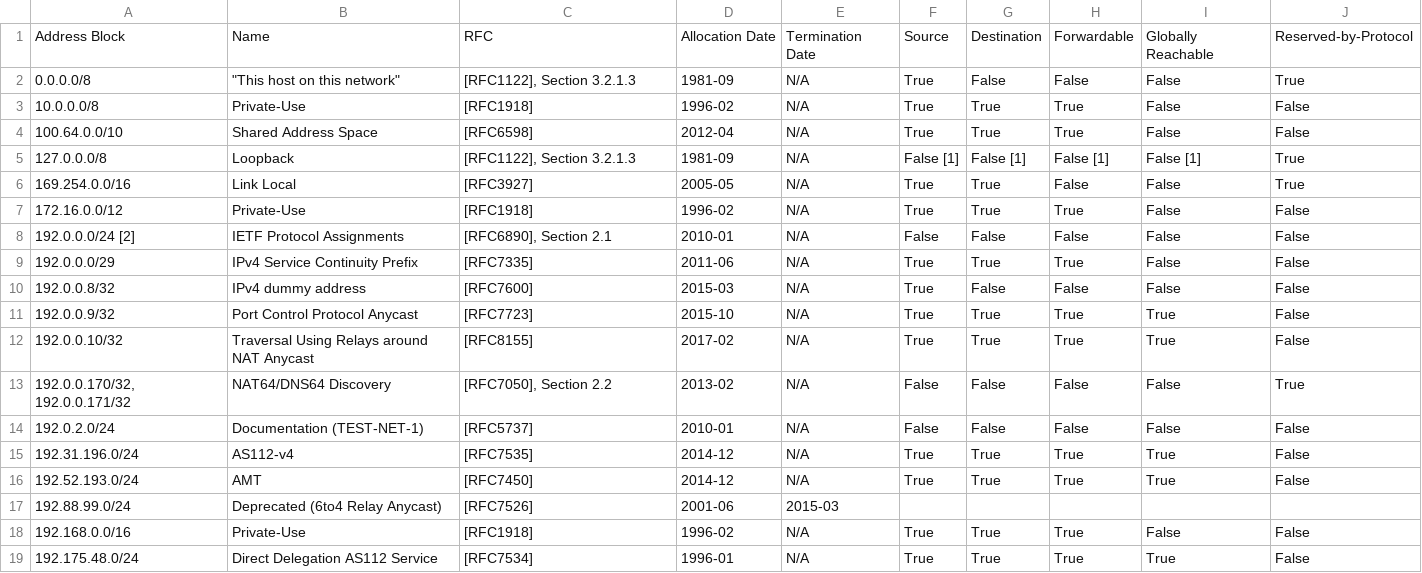
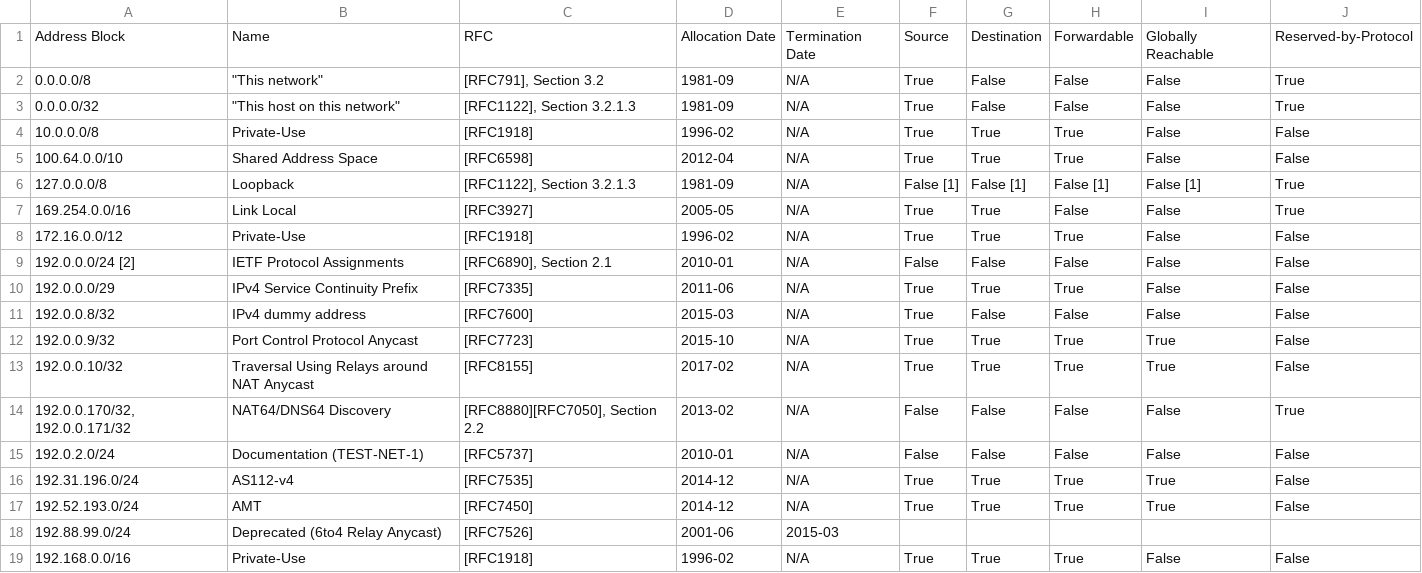
Before and after one commit to zonemaster/zonemaster-engine, a CSV file: share/iana-ipv4-special-registry.csv, drawn as a sheet; only a part is shown; the shorter side is filled out with more unchanged rows.

```diff
--- a/share/iana-ipv4-special-registry.csv
+++ b/share/iana-ipv4-special-registry.csv
@@ -1,3 +1,4 @@
 Address Block,Name,RFC,Allocation Date,Termination Date,Source,Destination,Forwardable,Globally Reachable,Reserved-by-Protocol
-0.0.0.0/8,"""This host on this network""","[RFC1122], Section 3.2.1.3",1981-09,N/A,True,False,False,False,True
+0.0.0.0/8,"""This network""","[RFC791], Section 3.2",1981-09,N/A,True,False,False,False,True
+0.0.0.0/32,"""This host on this network""","[RFC1122], Section 3.2.1.3",1981-09,N/A,True,False,False,False,True
 10.0.0.0/8,Private-Use,[RFC1918],1996-02,N/A,True,True,True,False,False
@@ -12,3 +13,3 @@ Address Block,Name,RFC,Allocation Date,Termination Date,Source,Destination,Forwa
 192.0.0.10/32,Traversal Using Relays around NAT Anycast,[RFC8155],2017-02,N/A,True,True,True,True,False
-"192.0.0.170/32, 192.0.0.171/32",NAT64/DNS64 Discovery,"[RFC7050], Section 2.2",2013-02,N/A,False,False,False,False,True
+"192.0.0.170/32, 192.0.0.171/32",NAT64/DNS64 Discovery,"[RFC8880][RFC7050], Section 2.2",2013-02,N/A,False,False,False,False,True
 192.0.2.0/24,Documentation (TEST-NET-1),[RFC5737],2010-01,N/A,False,False,False,False,False
```
Also changed, not shown: share/iana-ipv6-special-registry.csv.
